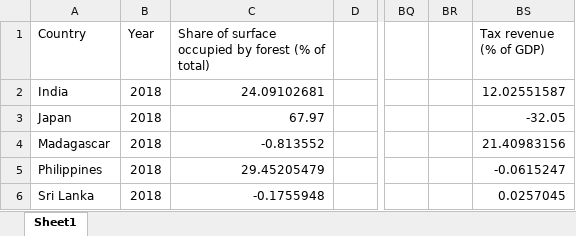
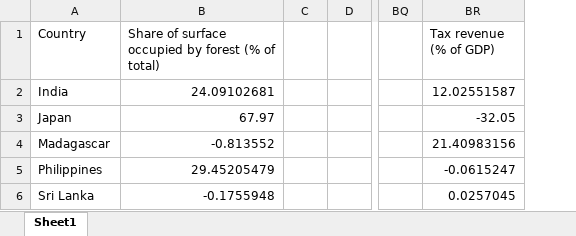
Before and after one commit to emmadeangeli/Shapiro_DeAngeli_Culberson_ENV872_EDA_FinalProject, an Excel workbook: Data/Raw/Share_of_forest_2018.xlsx, sheet Sheet1, drawn as a sheet; only a part is shown, gaps mark what is left out; values as stored, in another font and other column widths than the file's, no borders; removed rows and columns are numbered as before the commit, all else as after; the diff names each change by its address in the sheet, - before the commit and + after, or states it on an @@ line.

```diff
--- a/Data/Raw/Share_of_forest_2018.xlsx (sheet Sheet1)
+++ b/Data/Raw/Share_of_forest_2018.xlsx (sheet Sheet1)
-column B (Year), rows 2-6: all 2018
+column C, empty
-column BR, empty
```
Also changed, not shown: 2 other files.
